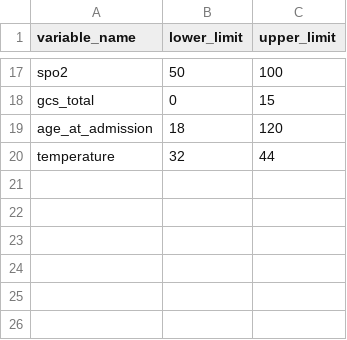
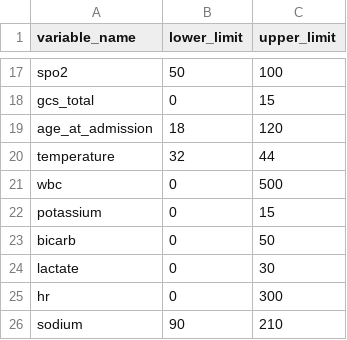
Before and after one commit to sarahgoldfarb12/ARF_NIV_Target_Trial_Emulation, a CSV file: outlier-thresholds/project_outlier_thresholds.csv, drawn as a sheet; only a part is shown, gaps mark what is left out; the diff names each change by its address in the sheet, - before the commit and + after, or states it on an @@ line.

Commit message:
threshold update

```diff
--- a/outlier-thresholds/project_outlier_thresholds.csv
+++ b/outlier-thresholds/project_outlier_thresholds.csv
+row 21: wbc | 0 | 500
+row 22: potassium | 0 | 15
+row 23: bicarb | 0 | 50
+row 24: lactate | 0 | 30
+row 25: hr | 0 | 300
+row 26: sodium | 90 | 210
```
